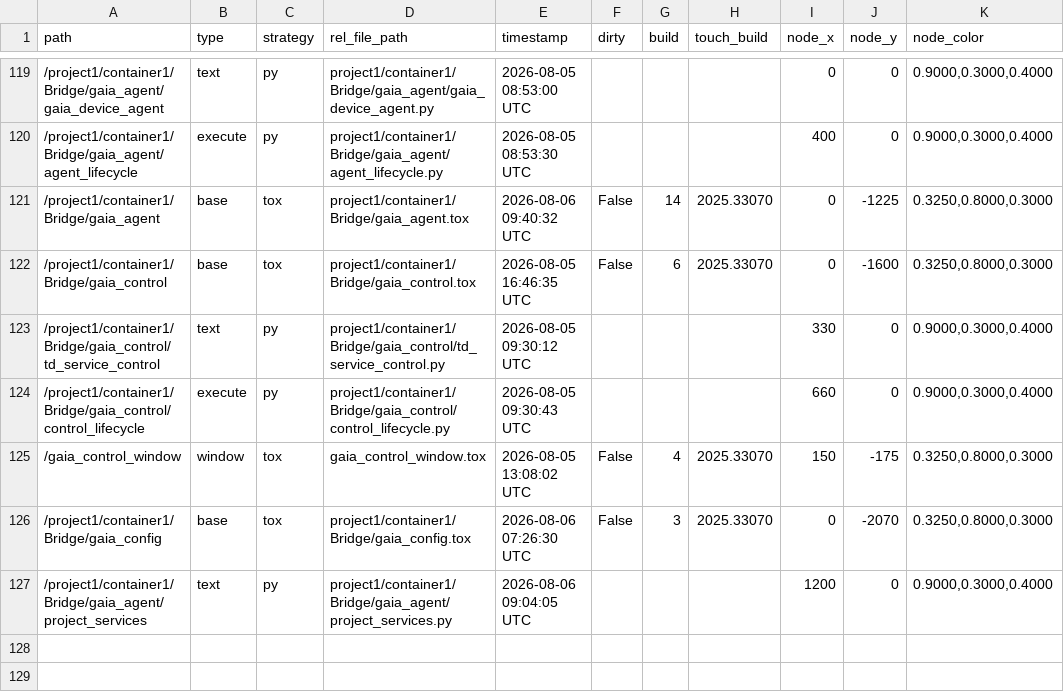
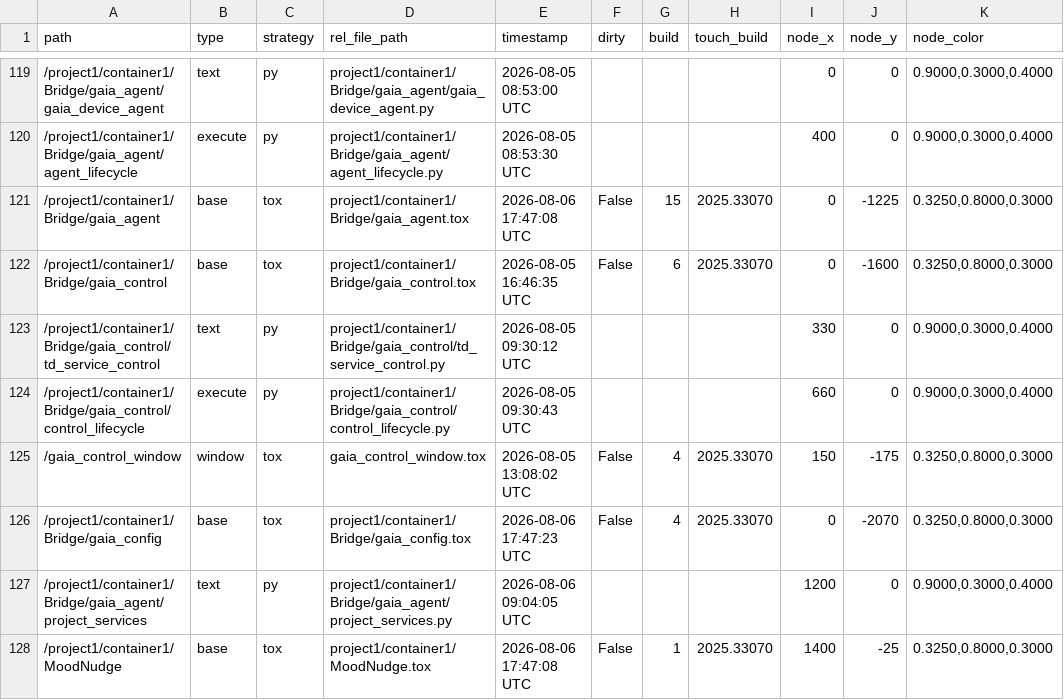
Before and after one commit to vsvisualsubstance-source/TD4Gaia, a TSV file: project1/container1/externalizations.tsv, drawn as a sheet; only a part is shown, gaps mark what is left out.

```diff
--- a/project1/container1/externalizations.tsv
+++ b/project1/container1/externalizations.tsv
@@ -120,3 +120,3 @@ path	type	strategy	rel_file_path	timestamp	dirty	build	touch_build	node_x	node_y
 /project1/container1/Bridge/gaia_agent/agent_lifecycle	execute	py	project1/container1/Bridge/gaia_agent/agent_lifecycle.py	2026-08-05 08:53:30 UTC				400	0	0.9000,0.3000,0.4000
-/project1/container1/Bridge/gaia_agent	base	tox	project1/container1/Bridge/gaia_agent.tox	2026-08-06 09:40:32 UTC	False	14	2025.33070	0	-1225	0.3250,0.8000,0.3000
+/project1/container1/Bridge/gaia_agent	base	tox	project1/container1/Bridge/gaia_agent.tox	2026-08-06 17:47:08 UTC	False	15	2025.33070	0	-1225	0.3250,0.8000,0.3000
 /project1/container1/Bridge/gaia_control	base	tox	project1/container1/Bridge/gaia_control.tox	2026-08-05 16:46:35 UTC	False	6	2025.33070	0	-1600	0.3250,0.8000,0.3000
@@ -125,3 +125,4 @@ path	type	strategy	rel_file_path	timestamp	dirty	build	touch_build	node_x	node_y
 /gaia_control_window	window	tox	gaia_control_window.tox	2026-08-05 13:08:02 UTC	False	4	2025.33070	150	-175	0.3250,0.8000,0.3000
-/project1/container1/Bridge/gaia_config	base	tox	project1/container1/Bridge/gaia_config.tox	2026-08-06 07:26:30 UTC	False	3	2025.33070	0	-2070	0.3250,0.8000,0.3000
+/project1/container1/Bridge/gaia_config	base	tox	project1/container1/Bridge/gaia_config.tox	2026-08-06 17:47:23 UTC	False	4	2025.33070	0	-2070	0.3250,0.8000,0.3000
 /project1/container1/Bridge/gaia_agent/project_services	text	py	project1/container1/Bridge/gaia_agent/project_services.py	2026-08-06 09:04:05 UTC				1200	0	0.9000,0.3000,0.4000
+/project1/container1/MoodNudge	base	tox	project1/container1/MoodNudge.tox	2026-08-06 17:47:08 UTC	False	1	2025.33070	1400	-25	0.3250,0.8000,0.3000
```
Also changed, not shown: 5 other files.
